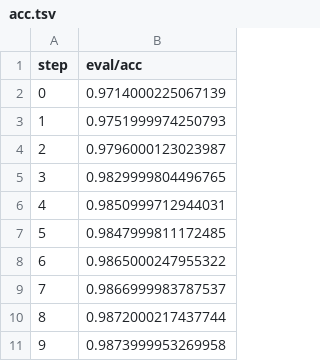
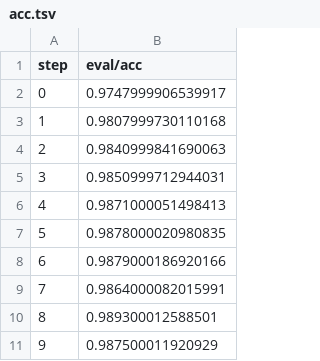
Before and after one commit to CaroCardozo/example-dvc-experiments, a TSV file: dvclive/plots/metrics/eval/acc.tsv, drawn as a sheet.

```diff
--- a/dvclive/plots/metrics/eval/acc.tsv
+++ b/dvclive/plots/metrics/eval/acc.tsv
@@ -1,11 +1,11 @@
 step	eval/acc
-0	0.9714000225067139
-1	0.9751999974250793
-2	0.9796000123023987
-3	0.9829999804496765
-4	0.9850999712944031
-5	0.9847999811172485
-6	0.9865000247955322
-7	0.9866999983787537
-8	0.9872000217437744
-9	0.9873999953269958
+0	0.9747999906539917
+1	0.9807999730110168
+2	0.9840999841690063
+3	0.9850999712944031
+4	0.9871000051498413
+5	0.9878000020980835
+6	0.9879000186920166
+7	0.9864000082015991
+8	0.989300012588501
+9	0.987500011920929
```
Also changed, not shown: dvclive/plots/metrics/eval/loss.tsv, dvclive/plots/metrics/train/acc.tsv, 8 other files.
